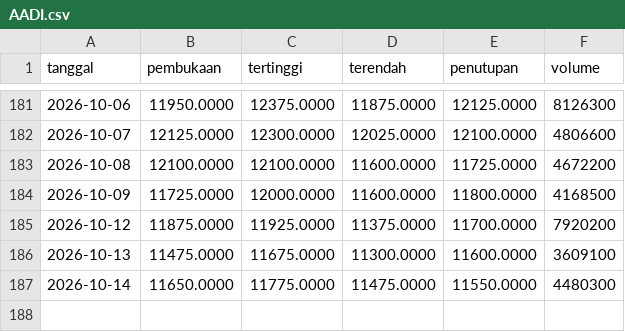
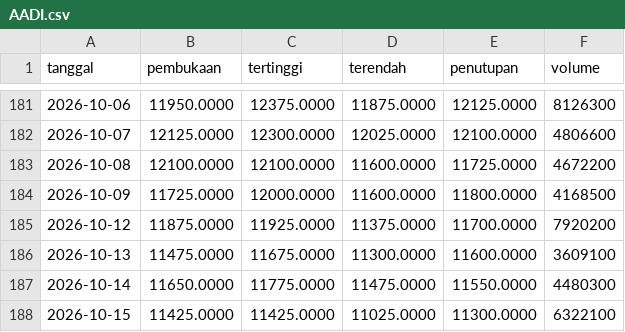
Before and after one commit to Reverseflash45/sentimen-emiten, a CSV file: data/harga/AADI.csv, drawn as a sheet; only a part is shown, gaps mark what is left out.

```diff
--- a/data/harga/AADI.csv
+++ b/data/harga/AADI.csv
@@ -187 +187,2 @@ tanggal,pembukaan,tertinggi,terendah,penutupan,volume
 2026-10-14,11650.0000,11775.0000,11475.0000,11550.0000,4480300
+2026-10-15,11425.0000,11425.0000,11025.0000,11300.0000,6322100
```
Also changed, not shown: data/harga/ANTM.csv, data/harga/BBCA.csv, 43 other files.
